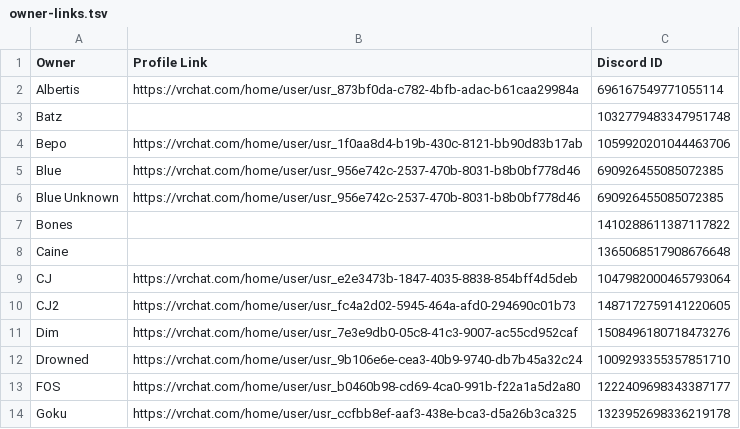
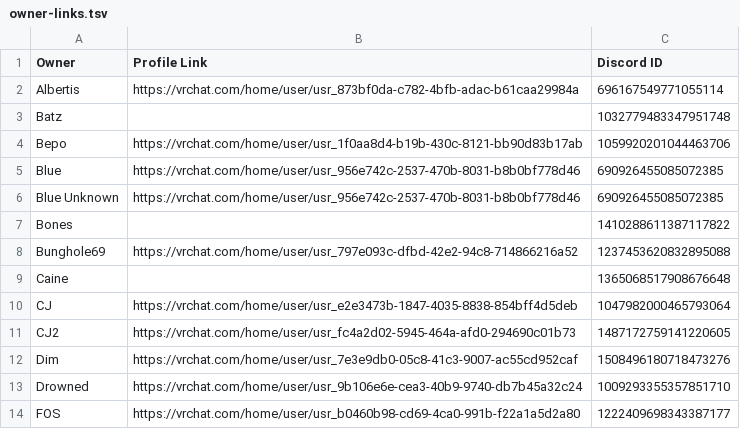
Before and after one commit to eyeonspyweezer/opvrcinteractivemap, a TSV file: owner-links.tsv, drawn as a sheet; only a part is shown; the shorter side is filled out with more unchanged rows.

```diff
--- a/owner-links.tsv
+++ b/owner-links.tsv
@@ -7,2 +7,3 @@ Blue Unknown	https://vrchat.com/home/user/usr_956e742c-2537-470b-8031-b8b0bf778d
 Bones		1410288611387117822
+Bunghole69	https://vrchat.com/home/user/usr_797e093c-dfbd-42e2-94c8-714866216a52	1237453620832895088
 Caine		1365068517908676648
```
Also changed, not shown: crew-links.tsv, 1 other file.
